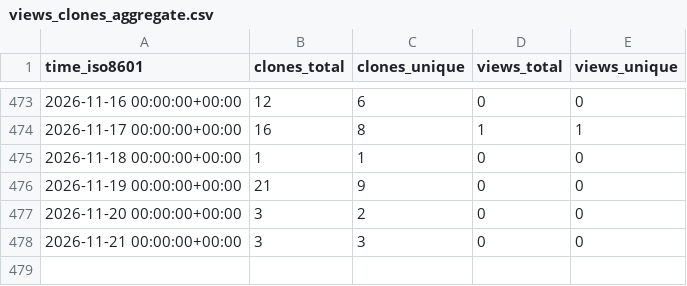
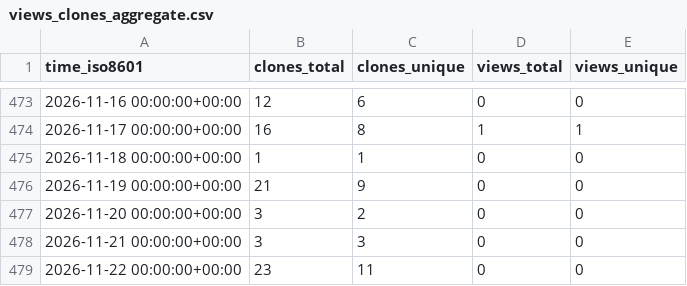
Before and after one commit to peff74/ESP32_TFA_Drop_Rain_Gauge_Decoder, a CSV file: peff74/ESP32_TFA_Drop_Rain_Gauge_Decoder/ghrs-data/views_clones_aggregate.csv, drawn as a sheet; only a part is shown, gaps mark what is left out.

```diff
--- a/peff74/ESP32_TFA_Drop_Rain_Gauge_Decoder/ghrs-data/views_clones_aggregate.csv
+++ b/peff74/ESP32_TFA_Drop_Rain_Gauge_Decoder/ghrs-data/views_clones_aggregate.csv
@@ -478 +478,2 @@ time_iso8601,clones_total,clones_unique,views_total,views_unique
 2026-11-21 00:00:00+00:00,3,3,0,0
+2026-11-22 00:00:00+00:00,23,11,0,0
```
Also changed, not shown: 1 other file.
